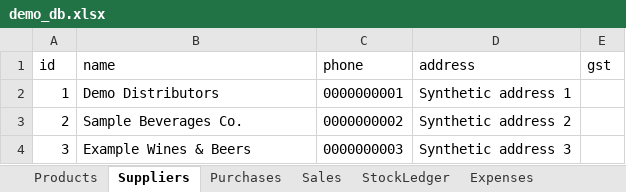
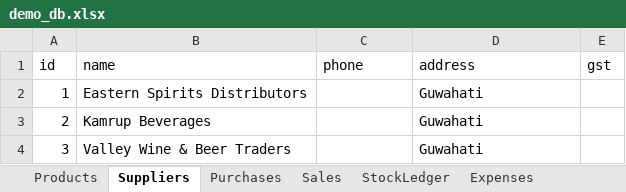
Before and after one commit to ashashree2000/selfsense, an Excel workbook: app/data/demo_db.xlsx, sheet Suppliers, drawn as a sheet; values as stored, in another font and other column widths than the file's, no borders; the diff names each change by its address in the sheet, - before the commit and + after, or states it on an @@ line.

```diff
--- a/app/data/demo_db.xlsx (sheet Suppliers)
+++ b/app/data/demo_db.xlsx (sheet Suppliers)
-B2 (name): Demo Distributors
+B2 (name): Eastern Spirits Distributors
-C2 (phone): 0000000001
+C2 (phone): (empty)
-D2 (address): Synthetic address 1
+D2 (address): Guwahati
-B3 (name): Sample Beverages Co.
+B3 (name): Kamrup Beverages
-C3 (phone): 0000000002
+C3 (phone): (empty)
-D3 (address): Synthetic address 2
+D3 (address): Guwahati
-B4 (name): Example Wines & Beers
+B4 (name): Valley Wine & Beer Traders
-C4 (phone): 0000000003
+C4 (phone): (empty)
-D4 (address): Synthetic address 3
+D4 (address): Guwahati
```
Also changed, not shown: sheet StockLedger, sheet Purchases, sheet Payments, sheet Sales, sheet Settings, 8 other files.
